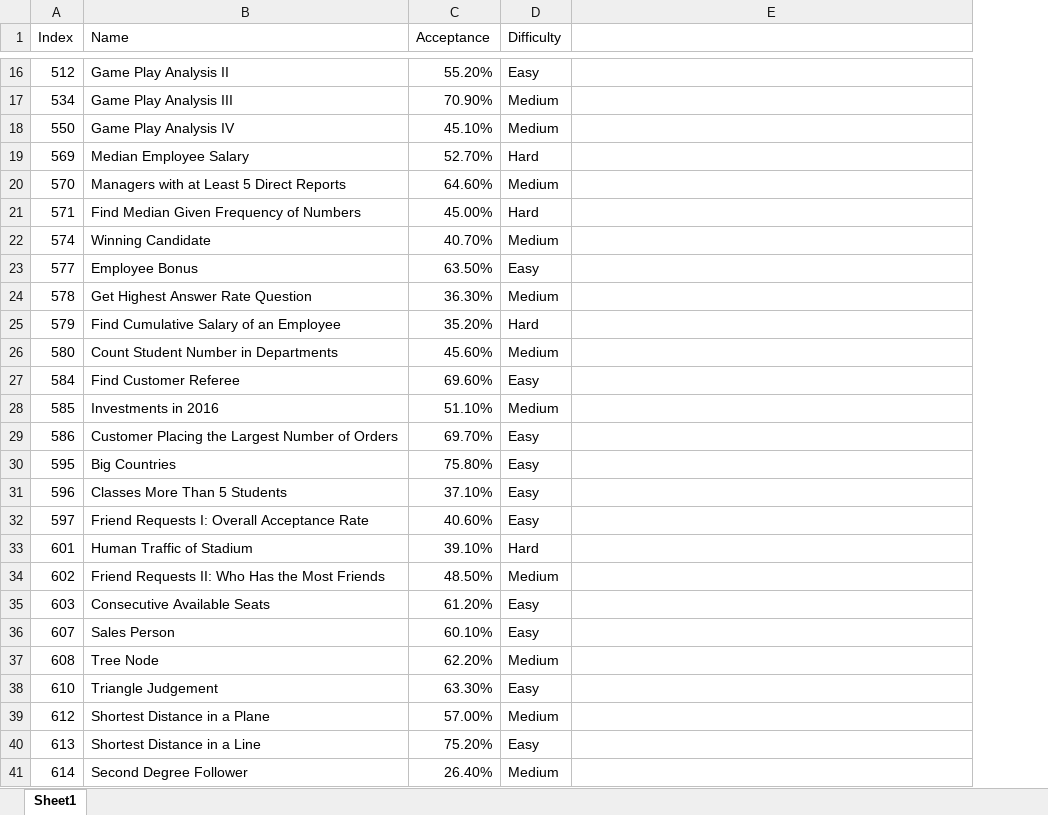
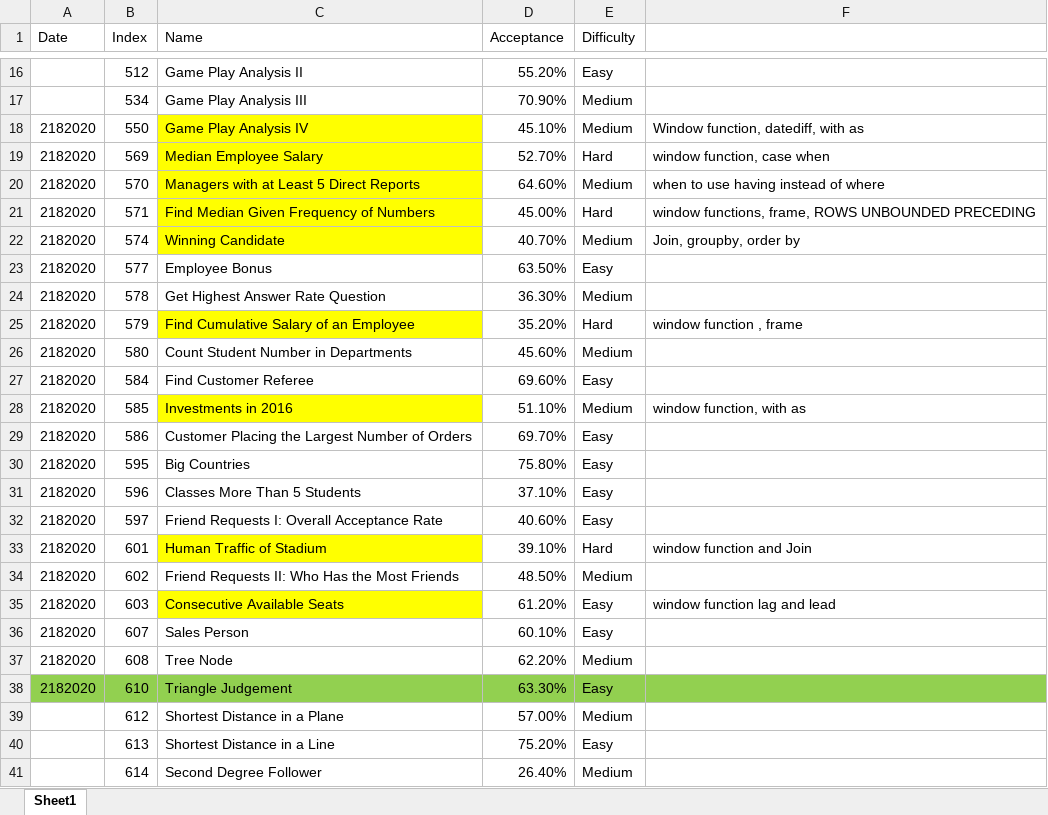
Before and after one commit to ellelang/MyLeetcode, an Excel workbook: database/summary.xlsx, sheet Sheet1, drawn as a sheet; only a part is shown, gaps mark what is left out; values as stored, in another font and other column widths than the file's, no borders; addresses are those after the commit; the diff covers the shown part only; the diff names each change by its address in the sheet, - before the commit and + after, or states it on an @@ line.

```diff
--- a/database/summary.xlsx (sheet Sheet1)
+++ b/database/summary.xlsx (sheet Sheet1)
+column A (Date), rows 18-38: all 2182020
-C18:C22 fill: none
+C18:C22 fill: #FFFF00
-F18: (empty)
+F18: Window function, datediff, with as
-F19: (empty)
+F19: window function, case when
-F20: (empty)
+F20: when to use having instead of where
-F21: (empty)
+F21: window functions, frame, ROWS UNBOUNDED PRECEDING
-F22: (empty)
+F22: Join, groupby, order by
-C25 fill: none
+C25 fill: #FFFF00
-F25: (empty)
+F25: window function , frame
-C28 fill: none
+C28 fill: #FFFF00
-F28: (empty)
+F28: window function, with as
-C33 fill: none
+C33 fill: #FFFF00
-F33: (empty)
+F33: window function and Join
-C35 fill: none
+C35 fill: #FFFF00
-F35: (empty)
+F35: window function lag and lead
-B38:F38 fill: none
+B38:F38 fill: #92D050
```
Also changed, not shown: 4 added rows elsewhere in this sheet, 21 other files.
